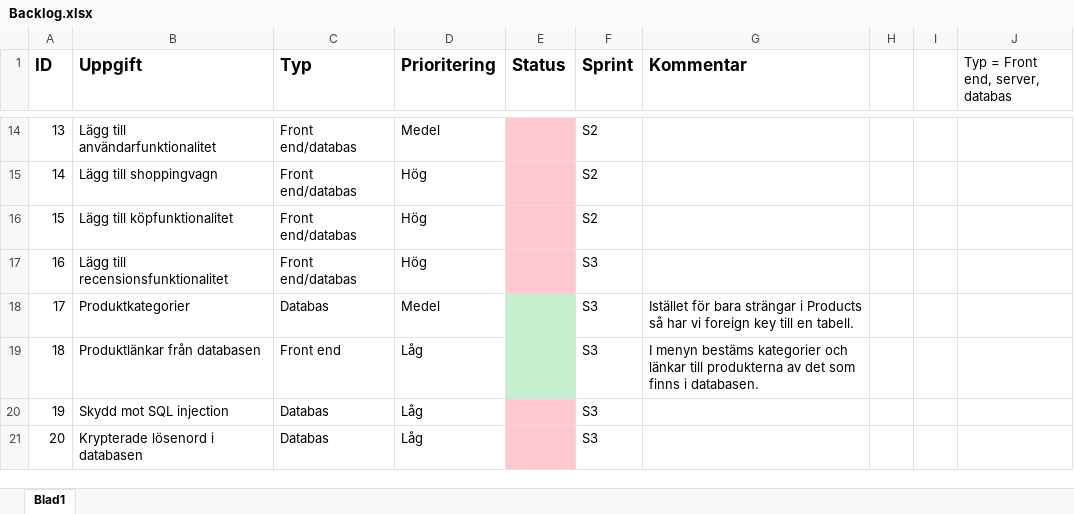
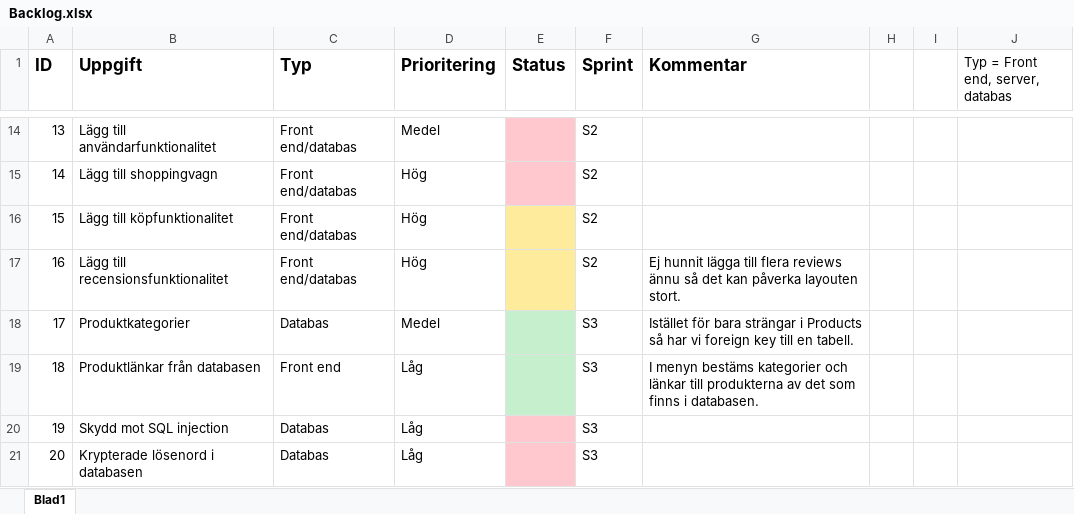
Before and after one commit to OskarHavo/D0018E-Hemsida, an Excel workbook: Administrativa Filer/Backlog.xlsx, sheet Blad1, drawn as a sheet; only a part is shown, gaps mark what is left out; values as stored, in another font and other column widths than the file's, no borders; the diff names each change by its address in the sheet, - before the commit and + after, or states it on an @@ line.

Commit message:
Uppdaterad

```diff
--- a/Administrativa Filer/Backlog.xlsx (sheet Blad1)
+++ b/Administrativa Filer/Backlog.xlsx (sheet Blad1)
-E16:E17 fill: #FFC7CE
+E16:E17 fill: #FFEB9C
-F17 (Sprint): S3
+F17 (Sprint): S2
-G17 (Kommentar): (empty)
+G17 (Kommentar): Ej hunnit lägga till flera reviews ännu så det kan påverka layouten stort.
```
